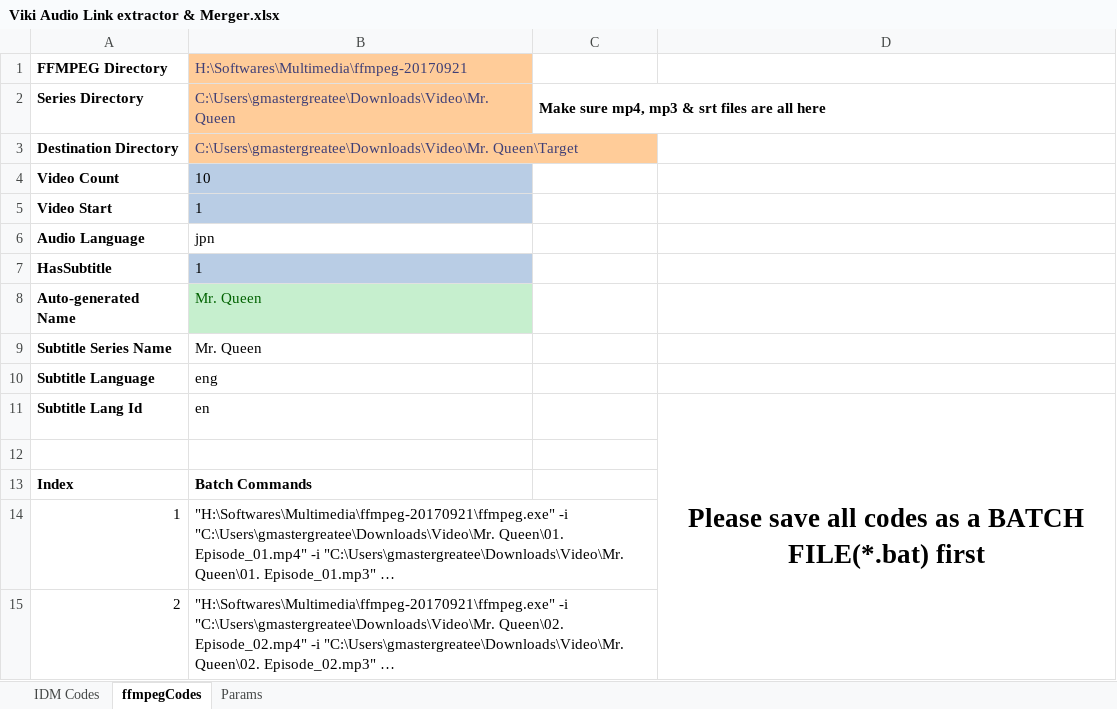
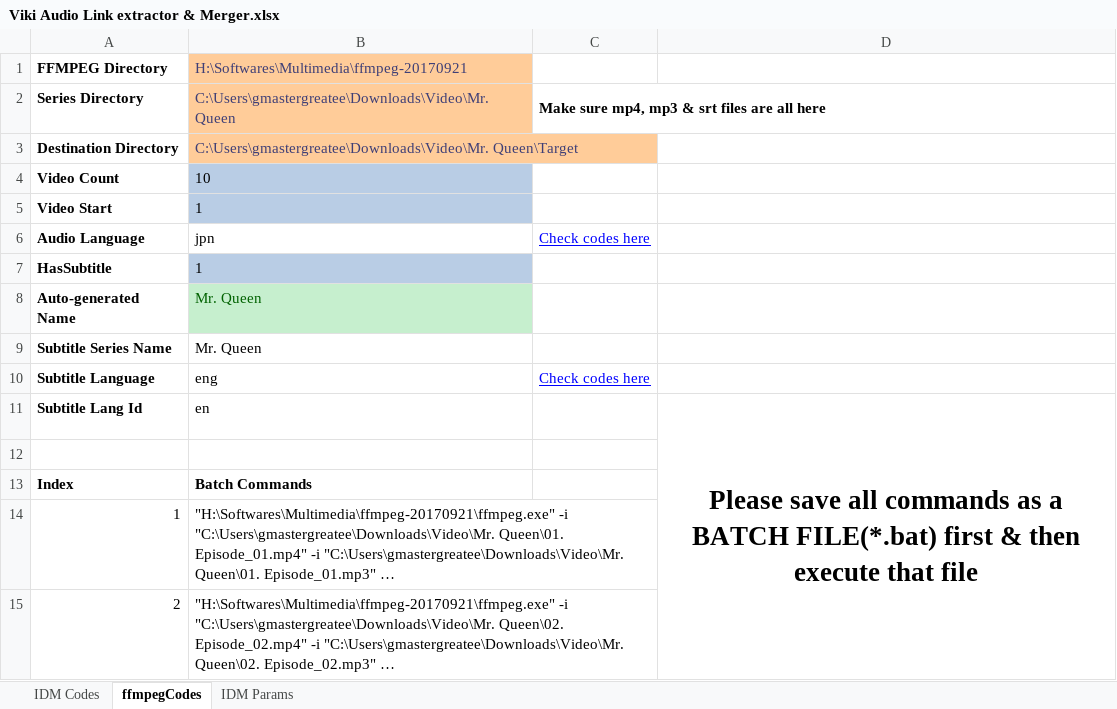
Before and after one commit to gmastergreatee/YoutubeDL-GUI, an Excel workbook: Viki Audio Link extractor & Merger.xlsx, sheet ffmpegCodes, drawn as a sheet; only a part is shown; long unchanged cells end in …; values as stored, in another font and other column widths than the file's, no borders; removed rows and columns are numbered as before the commit, all else as after; the diff covers the shown part only; the diff names each change by its address in the sheet, - before the commit and + after, or states it on an @@ line.

Commit message:
Edited viki excel batch script generator

```diff
--- a/Viki Audio Link extractor & Merger.xlsx (sheet ffmpegCodes)
+++ b/Viki Audio Link extractor & Merger.xlsx (sheet ffmpegCodes)
-sheet tab: Params
+sheet tab: IDM Params
-C6: (empty)
+C6: Check codes here
-C10: (empty)
+C10: Check codes here
-D11: …save all codes as a BATCH FILE(*.bat) first
+D11: …save all commands as a BATCH FILE(*.bat) first & then execute that file
-D11:D18 merged
+D11:D22 merged
```
Also changed, not shown: 1 added row elsewhere in this sheet, sheet IDM Codes, sheet IDM Params, formulas that keep their value.
